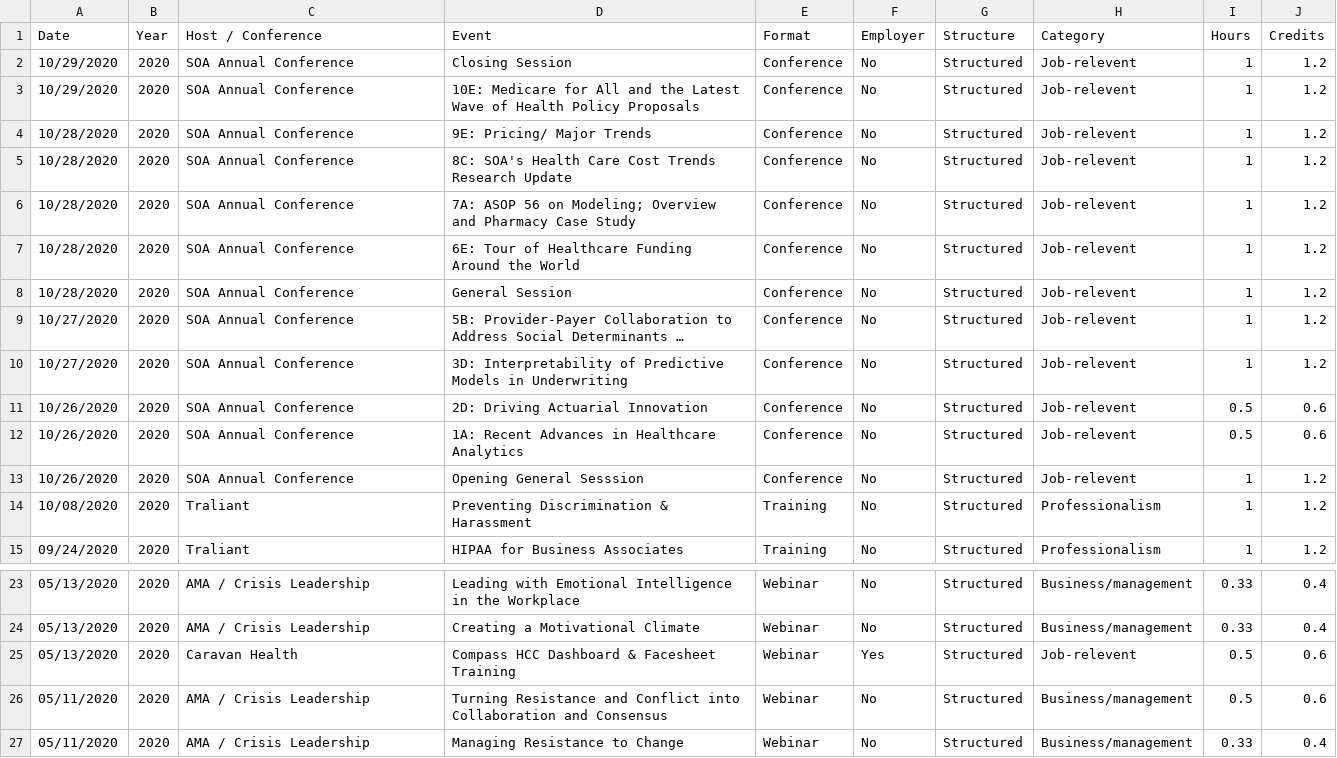
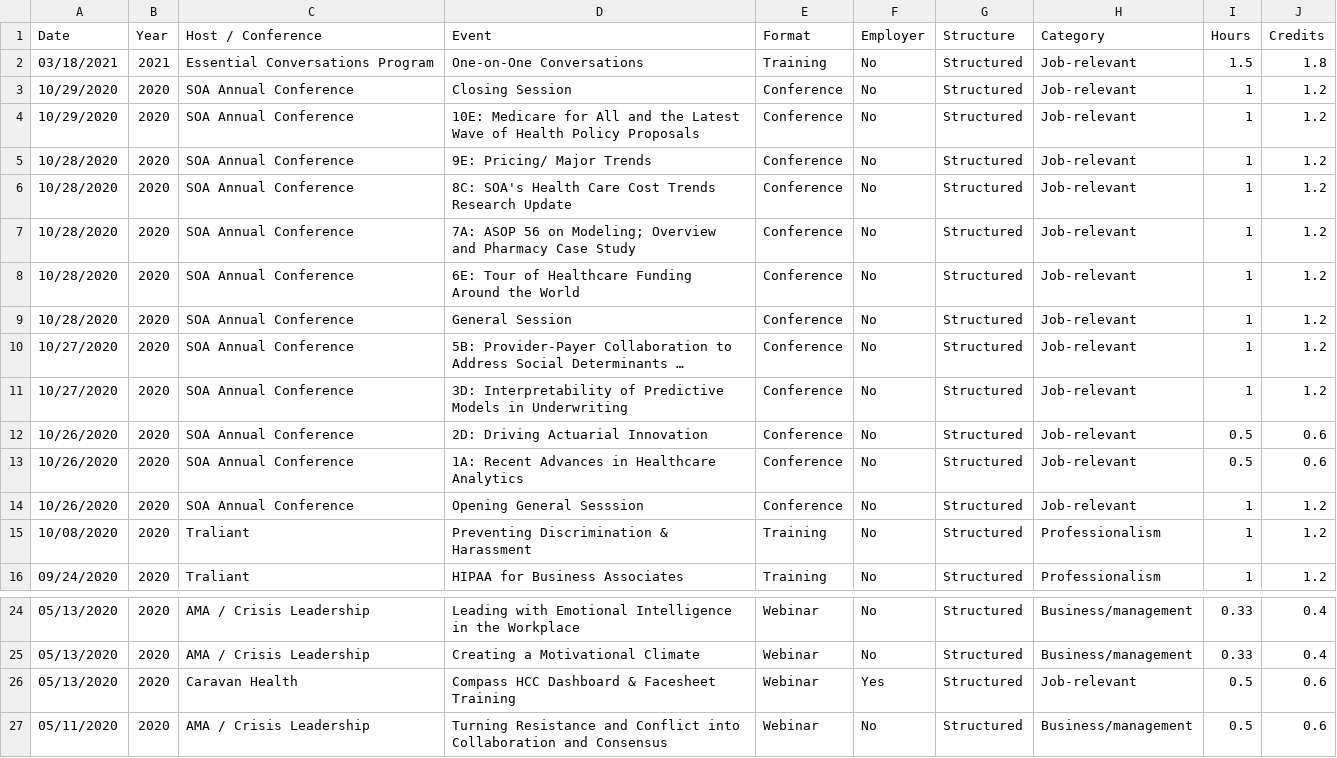
Before and after one commit to johnsug/continuing_ed, a CSV file: ce_log.csv, drawn as a sheet; only a part is shown, gaps mark what is left out; the shorter side is filled out with more unchanged rows; long unchanged cells end in …; addresses are those after the commit; the diff covers the shown part only; the diff names each change by its address in the sheet, - before the commit and + after, or states it on an @@ line.

Commit message:
Update ce_log.csv

```diff
--- a/ce_log.csv
+++ b/ce_log.csv
+row 2: 03/18/2021 | 2021 | Essential Conversations Program | One-on-One Conversations | Training | No | Structured | Job-relevant | 1.5 | 1.8
-H3:H14 (Category): Job-relevent
+H3:H14 (Category): Job-relevant
-H26 (Category): Job-relevent
+H26 (Category): Job-relevant
```
Also changed, not shown: 14 edited cells elsewhere in this file.
